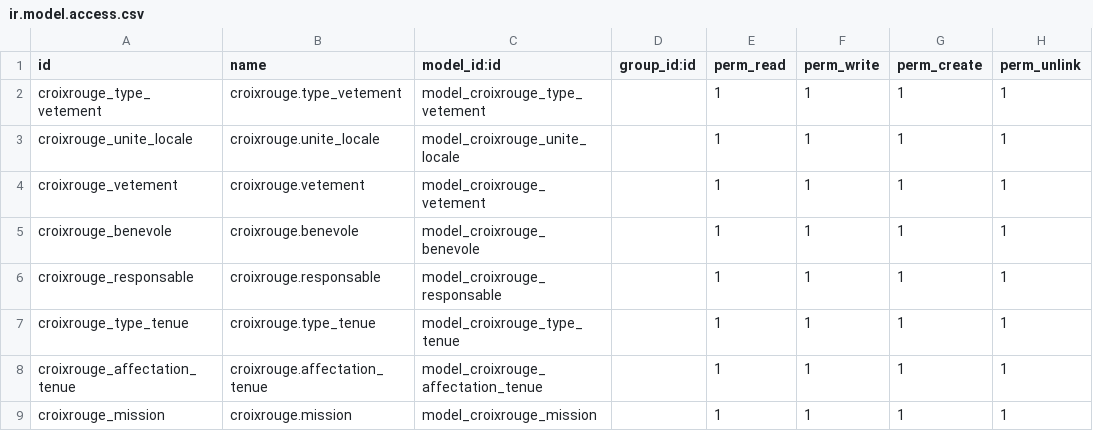
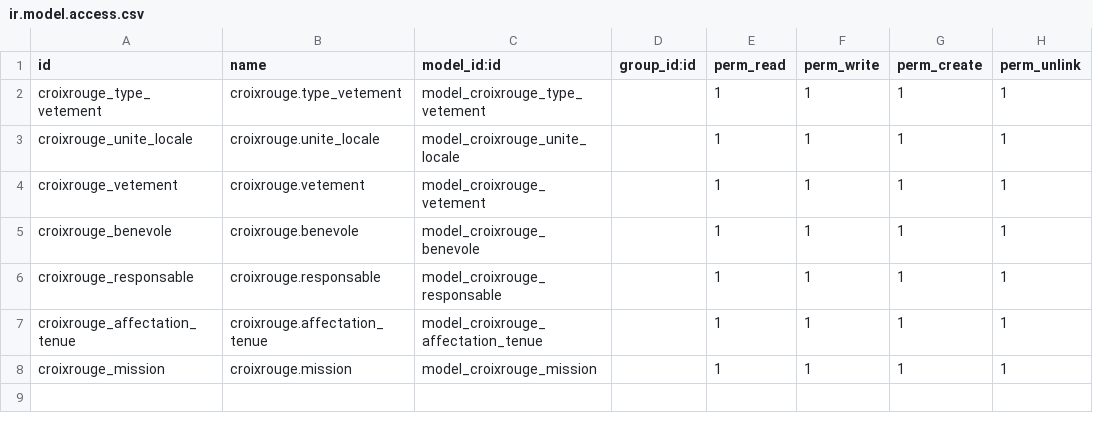
Before and after one commit to GuillaumeGas/CroixRougeTenues, a CSV file: security/ir.model.access.csv, drawn as a sheet; the diff names each change by its address in the sheet, - before the commit and + after, or states it on an @@ line.

```diff
--- a/security/ir.model.access.csv
+++ b/security/ir.model.access.csv
-row 7: croixrouge_type_tenue | croixrouge.type_tenue | model_croixrouge_type_tenue |  | 1 | 1 | 1 | 1
```
Also changed, not shown: 7 other files.
